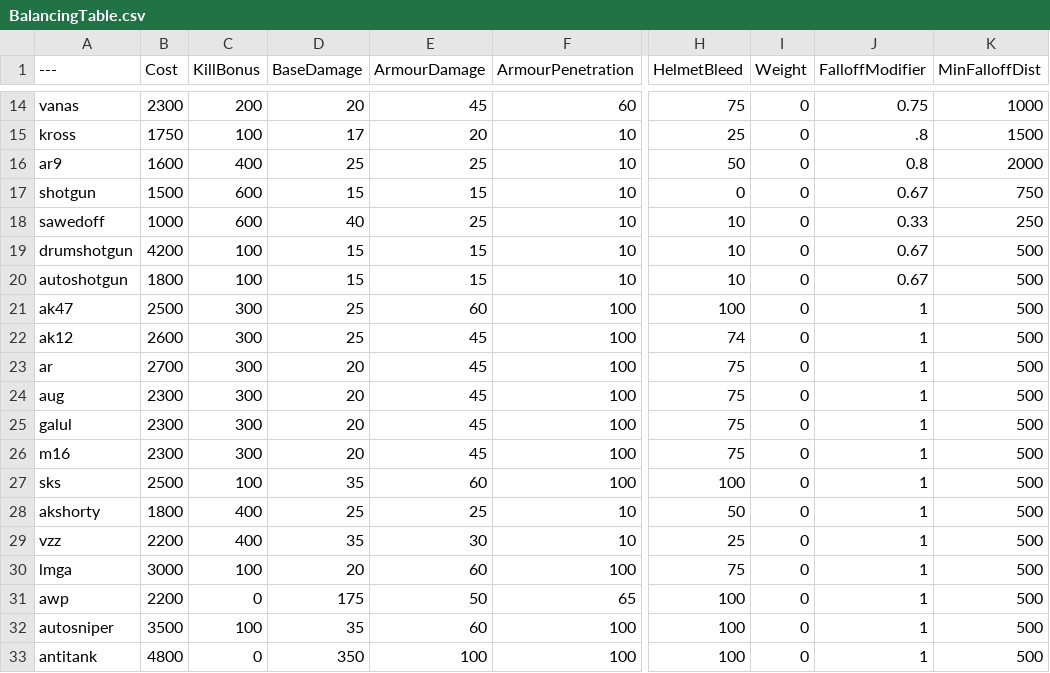
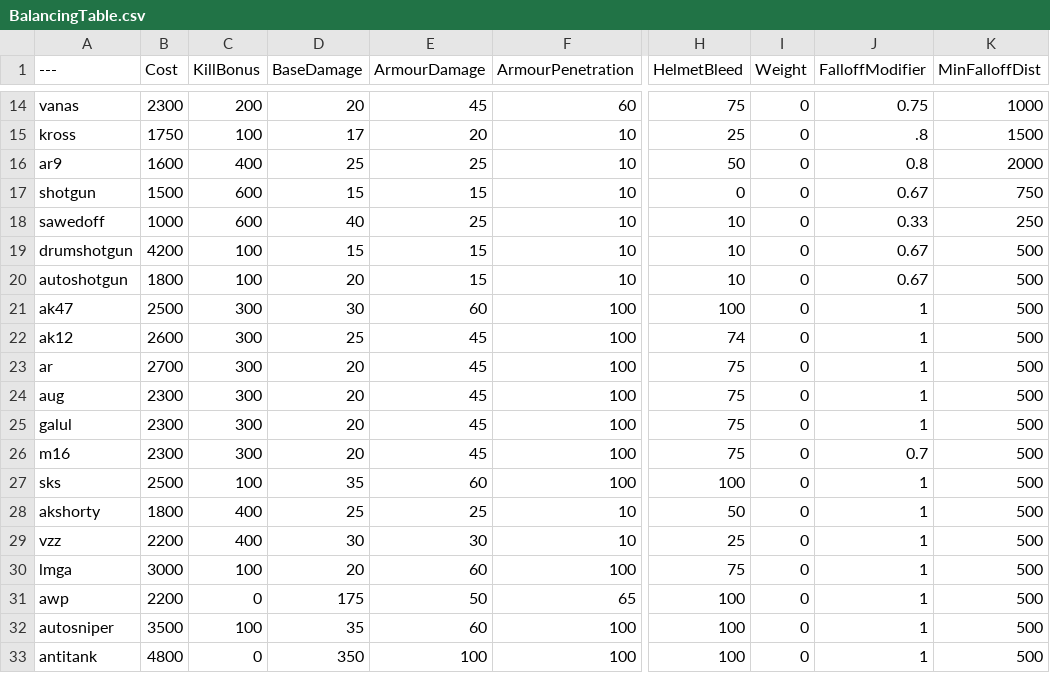
Before and after one commit to CallMe50/BalancingTable, a CSV file: BalancingTable.csv, drawn as a sheet; only a part is shown, gaps mark what is left out; the diff names each change by its address in the sheet, - before the commit and + after, or states it on an @@ line.

Commit message:
Update BalancingTable.csv

```diff
--- a/BalancingTable.csv
+++ b/BalancingTable.csv
-D20 (BaseDamage): 15
+D20 (BaseDamage): 20
-D21 (BaseDamage): 25
+D21 (BaseDamage): 30
-J26 (FalloffModifier): 1
+J26 (FalloffModifier): 0.7
-D29 (BaseDamage): 35
+D29 (BaseDamage): 30
```
